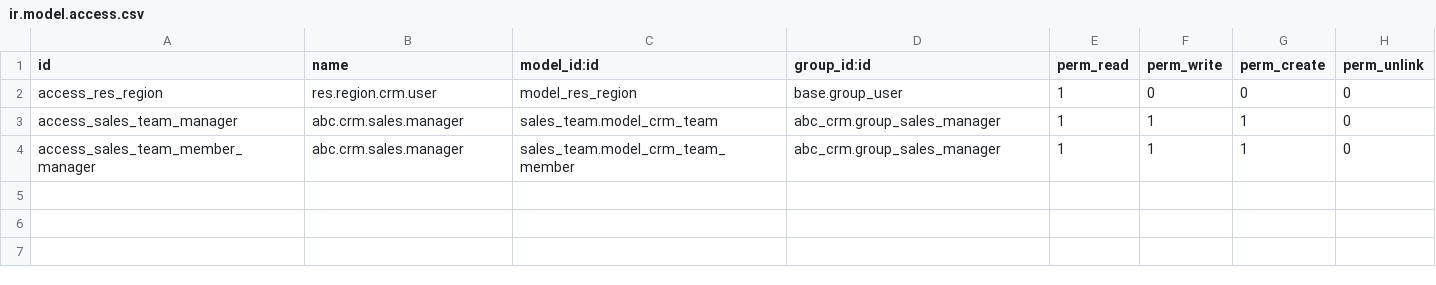
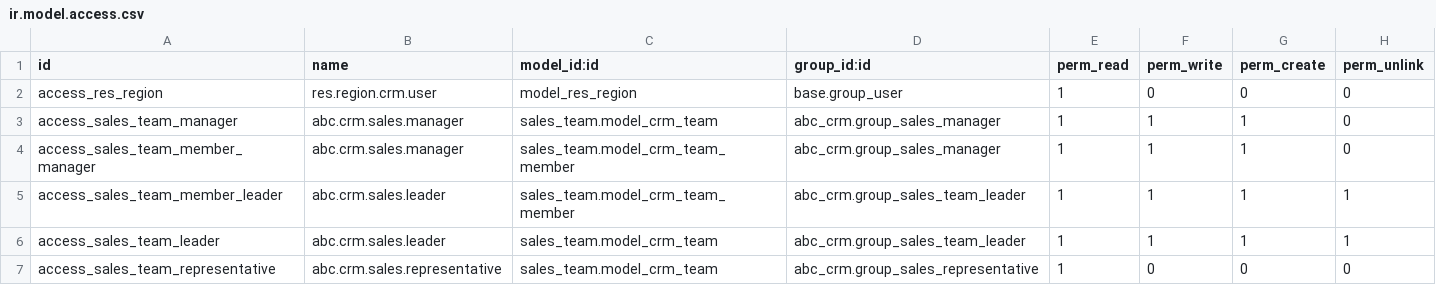
Before and after one commit to TimyVillarmia/abc_crm, a CSV file: security/ir.model.access.csv, drawn as a sheet.

Commit message:
feat: add access rules for team leader and sales rep

```diff
--- a/security/ir.model.access.csv
+++ b/security/ir.model.access.csv
@@ -4 +4,4 @@ access_sales_team_manager,abc.crm.sales.manager,sales_team.model_crm_team,abc_cr
 access_sales_team_member_manager,abc.crm.sales.manager,sales_team.model_crm_team_member,abc_crm.group_sales_manager,1,1,1,0
+access_sales_team_member_leader,abc.crm.sales.leader,sales_team.model_crm_team_member,abc_crm.group_sales_team_leader,1,1,1,1
+access_sales_team_leader,abc.crm.sales.leader,sales_team.model_crm_team,abc_crm.group_sales_team_leader,1,1,1,1
+access_sales_team_representative,abc.crm.sales.representative,sales_team.model_crm_team,abc_crm.group_sales_representative,1,0,0,0
```
